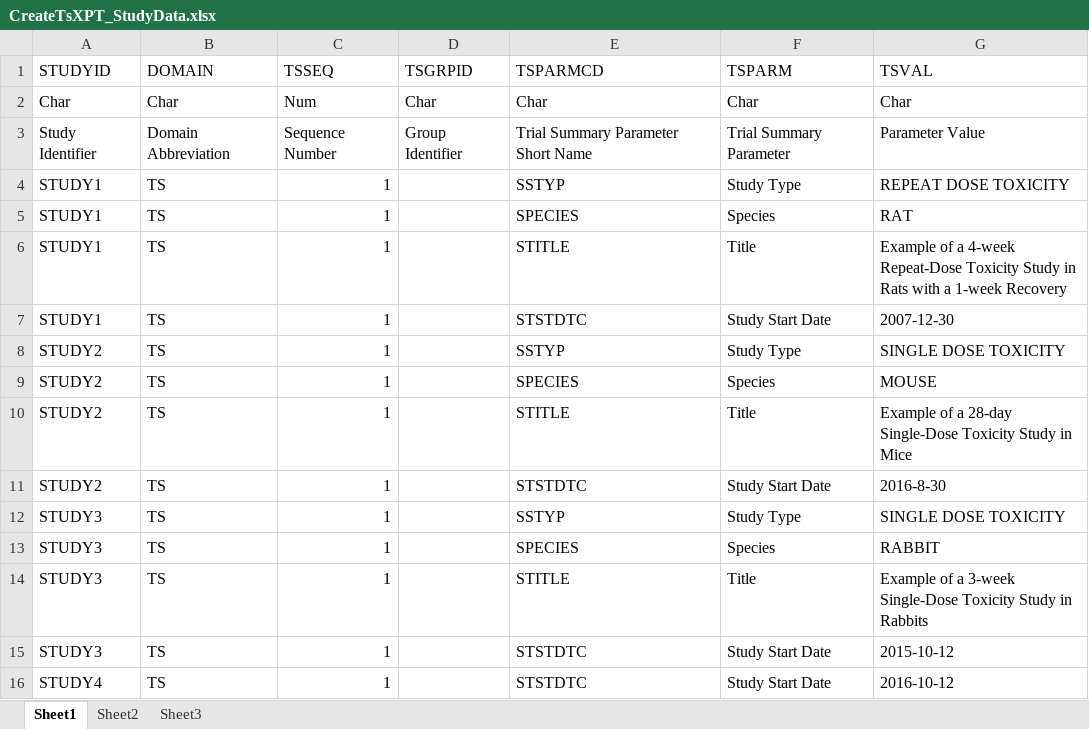
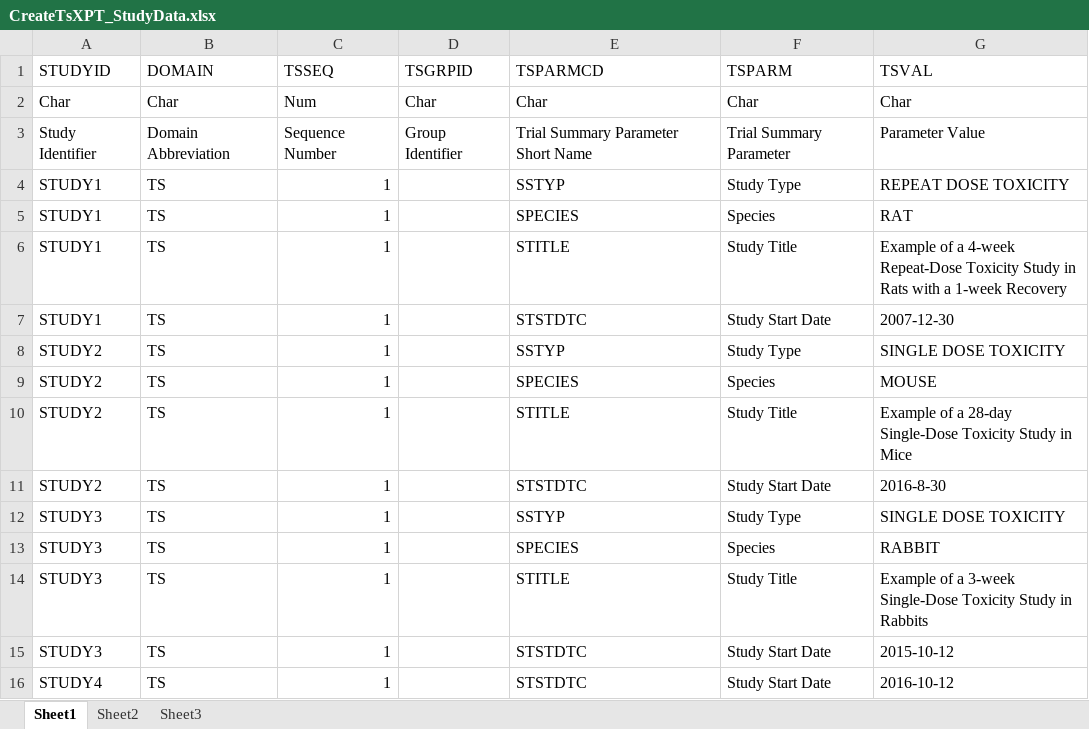
Before and after one commit to phuse-org/phuse-scripts, an Excel workbook: contributed/Nonclinical/R/CreatingXPT/CreateTsXPT_StudyData.xlsx, sheet Sheet1, drawn as a sheet; values as stored, in another font and other column widths than the file's, no borders; the diff names each change by its address in the sheet, - before the commit and + after, or states it on an @@ line.

Commit message:
Correct variable type, column sizes
CreateTsXPT.R now also needs write.xport2.R to correct the variable sizes as the package SASxport uses minimum column sizes of 8.

```diff
--- a/contributed/Nonclinical/R/CreatingXPT/CreateTsXPT_StudyData.xlsx (sheet Sheet1)
+++ b/contributed/Nonclinical/R/CreatingXPT/CreateTsXPT_StudyData.xlsx (sheet Sheet1)
-F6 (TSPARM): Title
+F6 (TSPARM): Study Title
-F10 (TSPARM): Title
+F10 (TSPARM): Study Title
-F14 (TSPARM): Title
+F14 (TSPARM): Study Title
```
Also changed, not shown: 2 other files.
